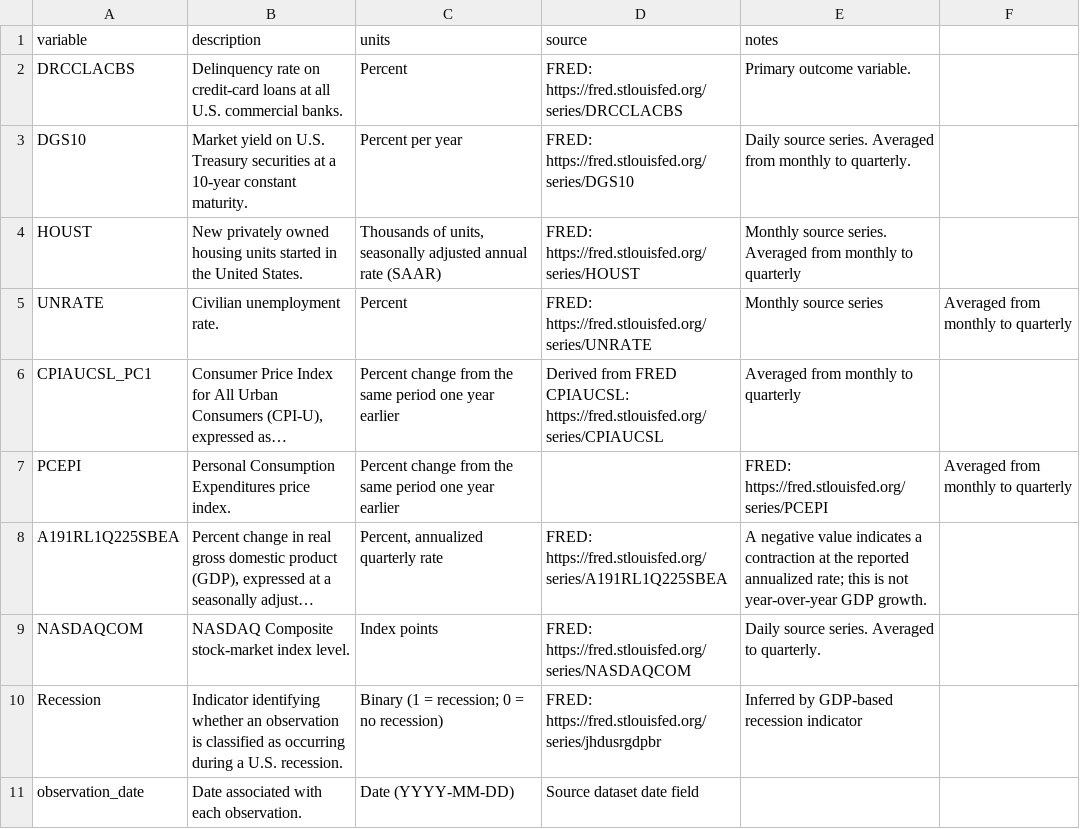
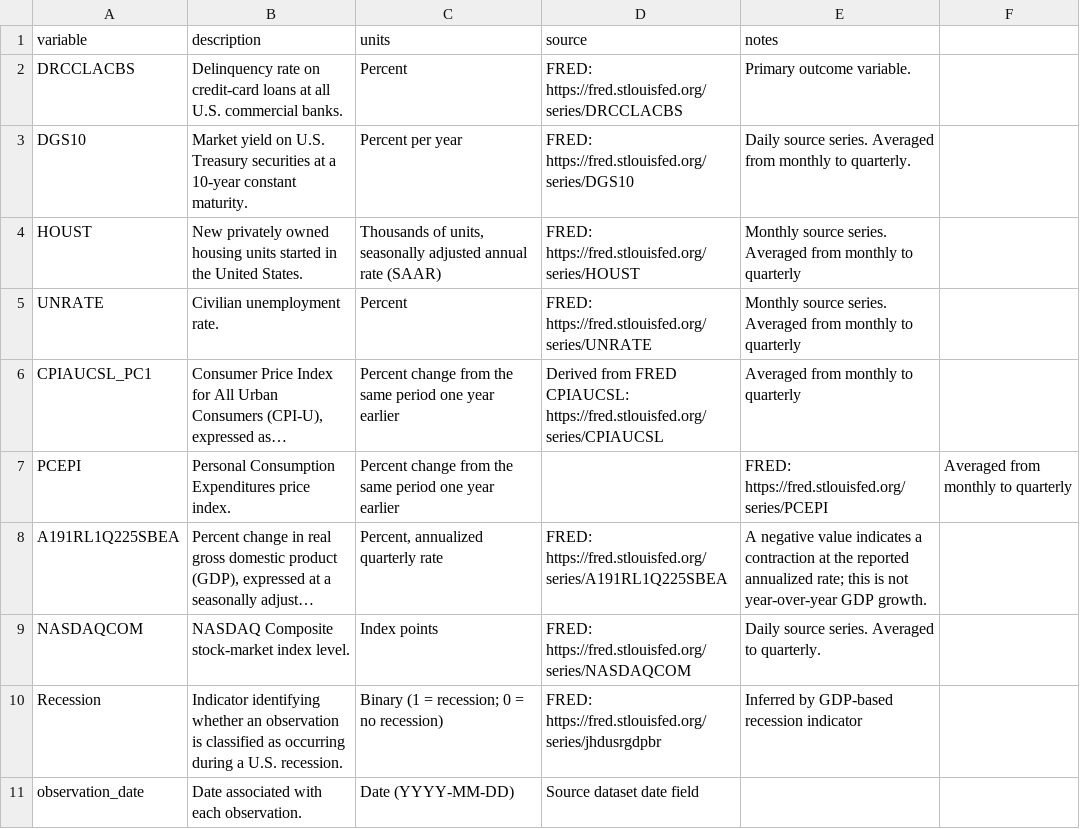
Before and after one commit to brickinm/credit_card_delinquency_eda, a CSV file: data_dictionary.csv, drawn as a sheet; long unchanged cells end in …; the diff names each change by its address in the sheet, - before the commit and + after, or states it on an @@ line.

Commit message:
Update data_dictionary.csv

```diff
--- a/data_dictionary.csv
+++ b/data_dictionary.csv
-E5 (notes): Monthly source series
+E5 (notes): Monthly source series. Averaged from monthly to quarterly
-F5: Averaged from monthly to quarterly
+F5: (empty)
```
